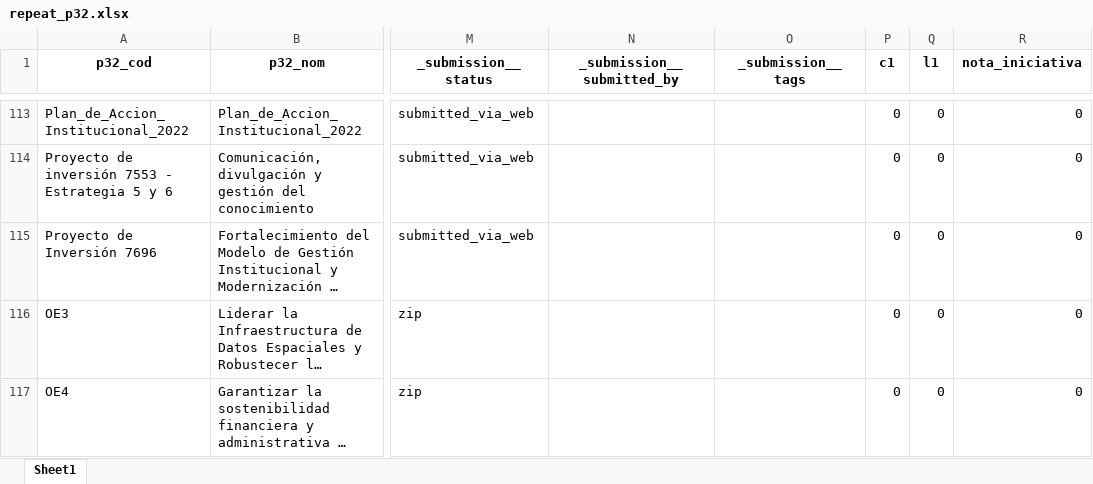
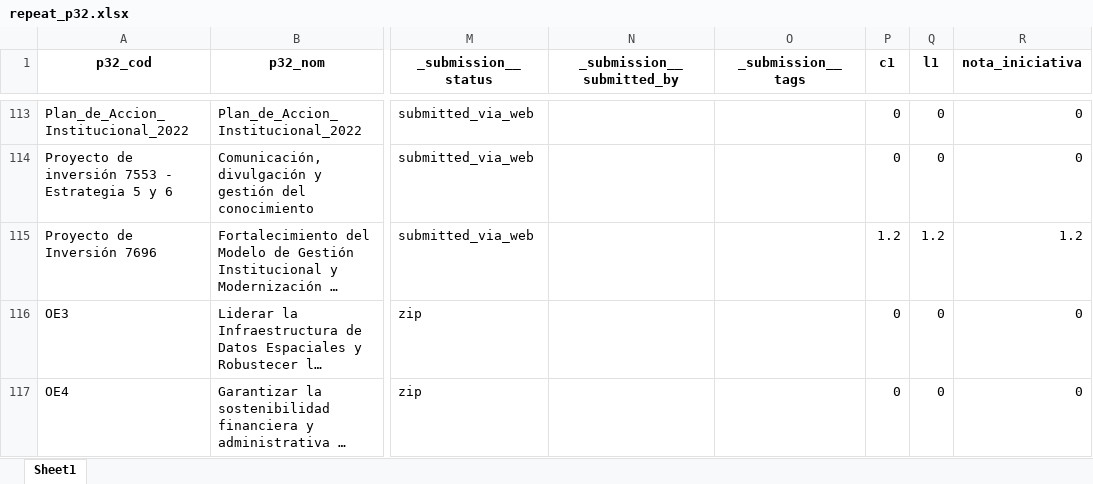
Before and after one commit to Juanjomarg/Aplicativo-Visualizacion-Respuestas-IIP2023, an Excel workbook: files/separadas/repeat_p32.xlsx, sheet Sheet1, drawn as a sheet; only a part is shown, gaps mark what is left out; long unchanged cells end in …; values as stored, in another font and other column widths than the file's, no borders; the diff names each change by its address in the sheet, - before the commit and + after, or states it on an @@ line.

```diff
--- a/files/separadas/repeat_p32.xlsx (sheet Sheet1)
+++ b/files/separadas/repeat_p32.xlsx (sheet Sheet1)
-P115 (c1): 0
+P115 (c1): 1.2
-Q115 (l1): 0
+Q115 (l1): 1.2
-R115 (nota_iniciativa): 0
+R115 (nota_iniciativa): 1.2
```
Also changed, not shown: files/respuestas/2021/respuestas_2021.xlsx, files/separadas/repeat_p13.xlsx, 12 other files.
